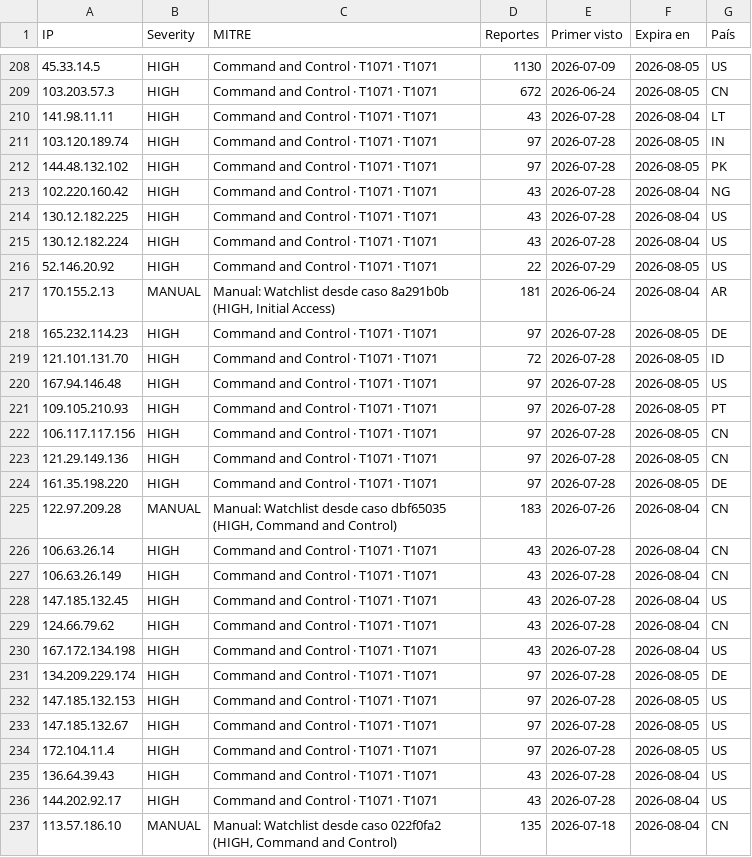
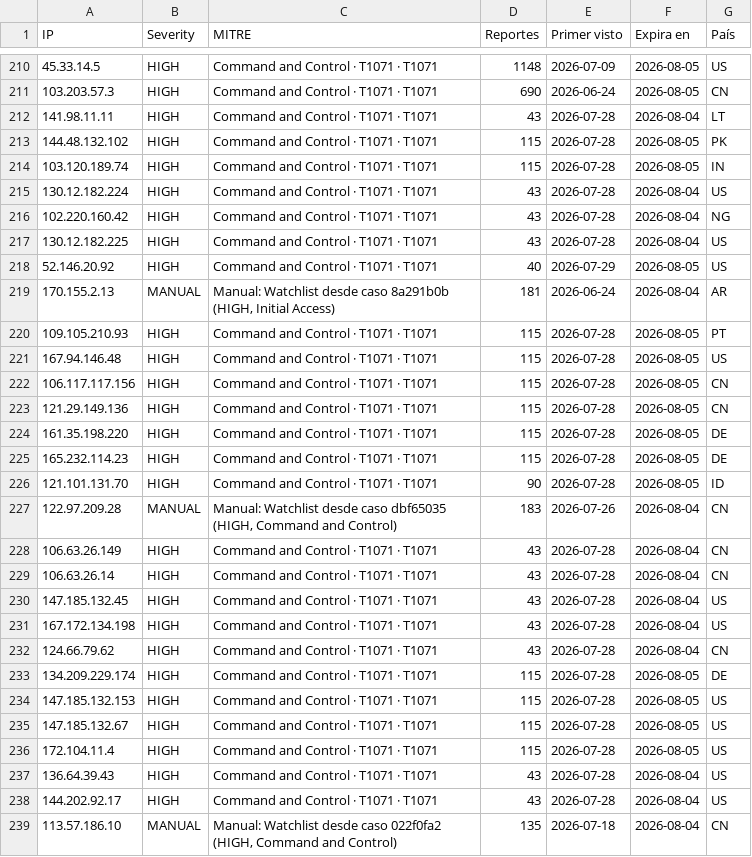
Before and after one commit to raczajko/InfraGOVPY, a CSV file: feeds/legacyhunt-24h.csv, drawn as a sheet; only a part is shown, gaps mark what is left out; the diff covers the shown part only.

```diff
--- a/feeds/legacyhunt-24h.csv
+++ b/feeds/legacyhunt-24h.csv
@@ -208,28 +210,28 @@ IP,Severity,MITRE,Reportes,Primer visto,Expira en,País
-45.33.14.5,HIGH,Command and Control · T1071 · T1071,1130,2026-07-09,2026-08-05,US
-103.203.57.3,HIGH,Command and Control · T1071 · T1071,672,2026-06-24,2026-08-05,CN
+45.33.14.5,HIGH,Command and Control · T1071 · T1071,1148,2026-07-09,2026-08-05,US
+103.203.57.3,HIGH,Command and Control · T1071 · T1071,690,2026-06-24,2026-08-05,CN
 141.98.11.11,HIGH,Command and Control · T1071 · T1071,43,2026-07-28,2026-08-04,LT
-103.120.189.74,HIGH,Command and Control · T1071 · T1071,97,2026-07-28,2026-08-05,IN
-144.48.132.102,HIGH,Command and Control · T1071 · T1071,97,2026-07-28,2026-08-05,PK
+144.48.132.102,HIGH,Command and Control · T1071 · T1071,115,2026-07-28,2026-08-05,PK
+103.120.189.74,HIGH,Command and Control · T1071 · T1071,115,2026-07-28,2026-08-05,IN
+130.12.182.224,HIGH,Command and Control · T1071 · T1071,43,2026-07-28,2026-08-04,US
 102.220.160.42,HIGH,Command and Control · T1071 · T1071,43,2026-07-28,2026-08-04,NG
 130.12.182.225,HIGH,Command and Control · T1071 · T1071,43,2026-07-28,2026-08-04,US
-130.12.182.224,HIGH,Command and Control · T1071 · T1071,43,2026-07-28,2026-08-04,US
-52.146.20.92,HIGH,Command and Control · T1071 · T1071,22,2026-07-29,2026-08-05,US
+52.146.20.92,HIGH,Command and Control · T1071 · T1071,40,2026-07-29,2026-08-05,US
 170.155.2.13,MANUAL,"Manual: Watchlist desde caso 8a291b0b (HIGH, Initial Access)",181,2026-06-24,2026-08-04,AR
-165.232.114.23,HIGH,Command and Control · T1071 · T1071,97,2026-07-28,2026-08-05,DE
-121.101.131.70,HIGH,Command and Control · T1071 · T1071,72,2026-07-28,2026-08-05,ID
-167.94.146.48,HIGH,Command and Control · T1071 · T1071,97,2026-07-28,2026-08-05,US
-109.105.210.93,HIGH,Command and Control · T1071 · T1071,97,2026-07-28,2026-08-05,PT
-106.117.117.156,HIGH,Command and Control · T1071 · T1071,97,2026-07-28,2026-08-05,CN
-121.29.149.136,HIGH,Command and Control · T1071 · T1071,97,2026-07-28,2026-08-05,CN
-161.35.198.220,HIGH,Command and Control · T1071 · T1071,97,2026-07-28,2026-08-05,DE
+109.105.210.93,HIGH,Command and Control · T1071 · T1071,115,2026-07-28,2026-08-05,PT
+167.94.146.48,HIGH,Command and Control · T1071 · T1071,115,2026-07-28,2026-08-05,US
+106.117.117.156,HIGH,Command and Control · T1071 · T1071,115,2026-07-28,2026-08-05,CN
+121.29.149.136,HIGH,Command and Control · T1071 · T1071,115,2026-07-28,2026-08-05,CN
+161.35.198.220,HIGH,Command and Control · T1071 · T1071,115,2026-07-28,2026-08-05,DE
+165.232.114.23,HIGH,Command and Control · T1071 · T1071,115,2026-07-28,2026-08-05,DE
+121.101.131.70,HIGH,Command and Control · T1071 · T1071,90,2026-07-28,2026-08-05,ID
 122.97.209.28,MANUAL,"Manual: Watchlist desde caso dbf65035 (HIGH, Command and Control)",183,2026-07-26,2026-08-04,CN
+106.63.26.149,HIGH,Command and Control · T1071 · T1071,43,2026-07-28,2026-08-04,CN
 106.63.26.14,HIGH,Command and Control · T1071 · T1071,43,2026-07-28,2026-08-04,CN
-106.63.26.149,HIGH,Command and Control · T1071 · T1071,43,2026-07-28,2026-08-04,CN
 147.185.132.45,HIGH,Command and Control · T1071 · T1071,43,2026-07-28,2026-08-04,US
+167.172.134.198,HIGH,Command and Control · T1071 · T1071,43,2026-07-28,2026-08-04,US
 124.66.79.62,HIGH,Command and Control · T1071 · T1071,43,2026-07-28,2026-08-04,CN
-167.172.134.198,HIGH,Command and Control · T1071 · T1071,43,2026-07-28,2026-08-04,US
-134.209.229.174,HIGH,Command and Control · T1071 · T1071,97,2026-07-28,2026-08-05,DE
-147.185.132.153,HIGH,Command and Control · T1071 · T1071,97,2026-07-28,2026-08-05,US
-147.185.132.67,HIGH,Command and Control · T1071 · T1071,97,2026-07-28,2026-08-05,US
-172.104.11.4,HIGH,Command and Control · T1071 · T1071,97,2026-07-28,2026-08-05,US
+134.209.229.174,HIGH,Command and Control · T1071 · T1071,115,2026-07-28,2026-08-05,DE
+147.185.132.153,HIGH,Command and Control · T1071 · T1071,115,2026-07-28,2026-08-05,US
+147.185.132.67,HIGH,Command and Control · T1071 · T1071,115,2026-07-28,2026-08-05,US
+172.104.11.4,HIGH,Command and Control · T1071 · T1071,115,2026-07-28,2026-08-05,US
 136.64.39.43,HIGH,Command and Control · T1071 · T1071,43,2026-07-28,2026-08-04,US
```
Also changed, not shown: 5 added rows, 3 removed rows, 65 moved rows and 7 edited cells elsewhere in this file.
